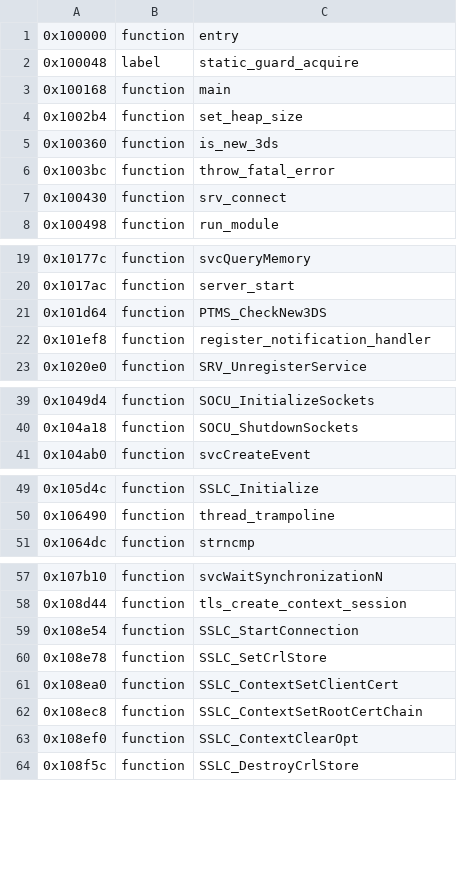
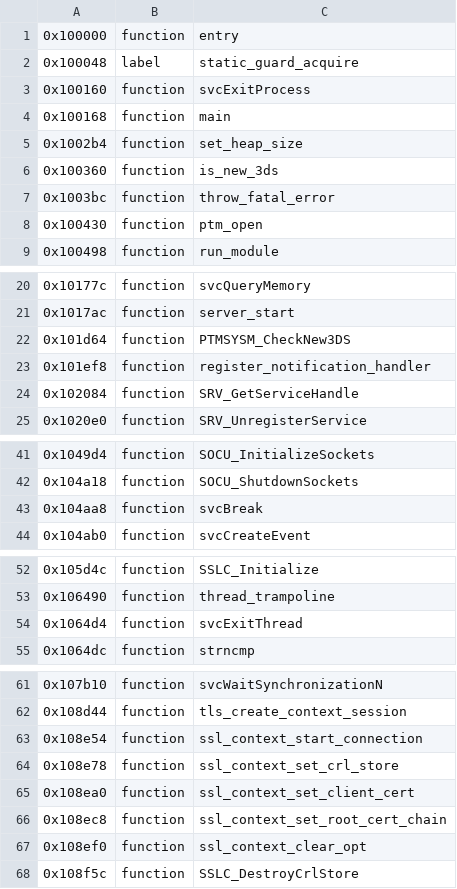
Before and after one commit to KiyoniX/Random_Projects_With_claude, a TSV file: decompil-3ds/fiches/http.noms.tsv, drawn as a sheet; only a part is shown, gaps mark what is left out; the diff covers the shown part only.

Commit message:
Décompil 3DS : camera et http, les noms relus versés ; http-safe aligné
Après relecture adverse : camera 29 corrections (I2CCAM_*, MCUCAM_*,
PDNC_Control, dma_stop…), 8 noms de case retirés ; http +5 noms haute
(SRV_GetServiceHandle à sa vraie adresse, svc, SSLC_RootCertChainRemoveCert)
et 12 corrections (ptm_open, PTMSYSM_CheckNew3DS, ssl_context_* devant les
vraies requêtes SSLC_*, msg_queue_send et msg_queue_try_send). http-safe
reçoit les mêmes corrections, vérifiées sur son code. Hors compte : 6 et 11.

```diff
--- a/decompil-3ds/fiches/http.noms.tsv
+++ b/decompil-3ds/fiches/http.noms.tsv
@@ -2,2 +2,3 @@
 0x100048	label	static_guard_acquire
+0x100160	function	svcExitProcess
 0x100168	function	main
@@ -6,3 +7,3 @@
 0x1003bc	function	throw_fatal_error
-0x100430	function	srv_connect
+0x100430	function	ptm_open
 0x100498	function	run_module
@@ -20,4 +21,5 @@
 0x1017ac	function	server_start
-0x101d64	function	PTMS_CheckNew3DS
+0x101d64	function	PTMSYSM_CheckNew3DS
 0x101ef8	function	register_notification_handler
+0x102084	function	SRV_GetServiceHandle
 0x1020e0	function	SRV_UnregisterService
@@ -40,2 +42,3 @@
 0x104a18	function	SOCU_ShutdownSockets
+0x104aa8	function	svcBreak
 0x104ab0	function	svcCreateEvent
@@ -50,2 +53,3 @@
 0x106490	function	thread_trampoline
+0x1064d4	function	svcExitThread
 0x1064dc	function	strncmp
@@ -58,7 +62,7 @@
 0x108d44	function	tls_create_context_session
-0x108e54	function	SSLC_StartConnection
-0x108e78	function	SSLC_SetCrlStore
-0x108ea0	function	SSLC_ContextSetClientCert
-0x108ec8	function	SSLC_ContextSetRootCertChain
-0x108ef0	function	SSLC_ContextClearOpt
+0x108e54	function	ssl_context_start_connection
+0x108e78	function	ssl_context_set_crl_store
+0x108ea0	function	ssl_context_set_client_cert
+0x108ec8	function	ssl_context_set_root_cert_chain
+0x108ef0	function	ssl_context_clear_opt
 0x108f5c	function	SSLC_DestroyCrlStore
```
Also changed, not shown: 1 added row and 5 edited cells elsewhere in this file, decompil-3ds/fiches/camera.noms.tsv, decompil-3ds/fiches/http-safe.noms.tsv, 4 other files.
